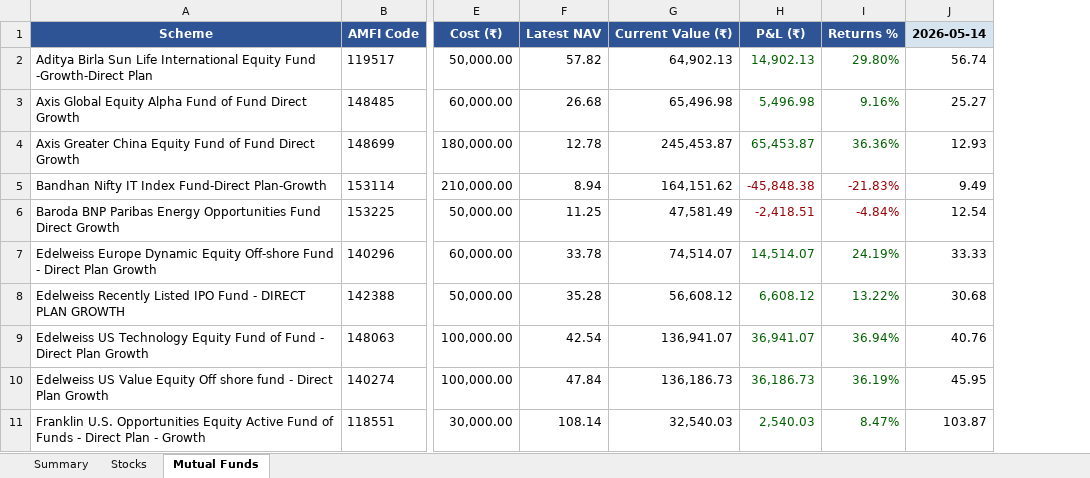
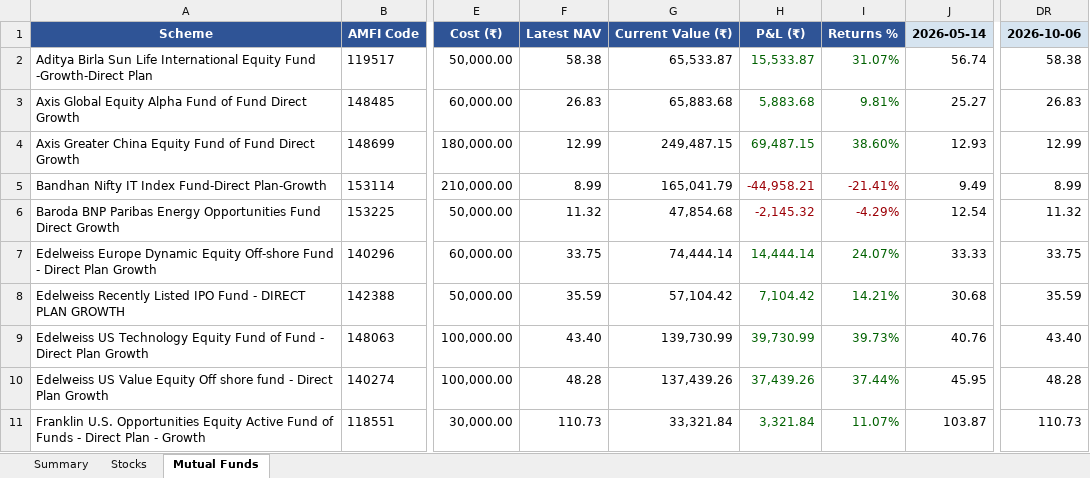
Before and after one commit to greenteamz/track_fin, an Excel workbook: portfolio_report.xlsx, sheet Mutual Funds, drawn as a sheet; only a part is shown, gaps mark what is left out; values as stored, in another font and other column widths than the file's, no borders; removed rows and columns are numbered as before the commit, all else as after; the diff names each change by its address in the sheet, - before the commit and + after, or states it on an @@ line.

```diff
--- a/portfolio_report.xlsx (sheet Mutual Funds)
+++ b/portfolio_report.xlsx (sheet Mutual Funds)
-column F, rows 1-11: Latest NAV | 57.82 | 26.68 | 12.78 | 8.94 | 11.25 | 33.78 | 35.28 | 42.54 | 47.84 | 108.14
-column G, rows 1-11: Current Value (₹) | 64,902.13 | 65,496.98 | 245,453.87 | 164,151.62 | 47,581.49 | 74,514.07 | 56,608.12 | 136,941.07 | 136,186.73 | 32,540.03
-column H, rows 1-11: P&L (₹) | 14,902.13 | 5,496.98 | 65,453.87 | -45,848.38 | -2,418.51 | 14,514.07 | 6,608.12 | 36,941.07 | 36,186.73 | 2,540.03
-column I, rows 1-11: Returns % | 29.80% | 9.16% | 36.36% | -21.83% | -4.84% | 24.19% | 13.22% | 36.94% | 36.19% | 8.47%
+column F, rows 1-11: Latest NAV | 58.38 | 26.83 | 12.99 | 8.99 | 11.32 | 33.75 | 35.59 | 43.40 | 48.28 | 110.73
+column G, rows 1-11: Current Value (₹) | 65,533.87 | 65,883.68 | 249,487.15 | 165,041.79 | 47,854.68 | 74,444.14 | 57,104.42 | 139,730.99 | 137,439.26 | 33,321.84
+column H, rows 1-11: P&L (₹) | 15,533.87 | 5,883.68 | 69,487.15 | -44,958.21 | -2,145.32 | 14,444.14 | 7,104.42 | 39,730.99 | 37,439.26 | 3,321.84
+column I, rows 1-11: Returns % | 31.07% | 9.81% | 38.60% | -21.41% | -4.29% | 24.07% | 14.21% | 39.73% | 37.44% | 11.07%
+column DR, rows 1-11: 2026-10-06 | 58.38 | 26.83 | 12.99 | 8.99 | 11.32 | 33.75 | 35.59 | 43.40 | 48.28 | 110.73
```
Also changed, not shown: sheet Stocks, sheet Summary.
